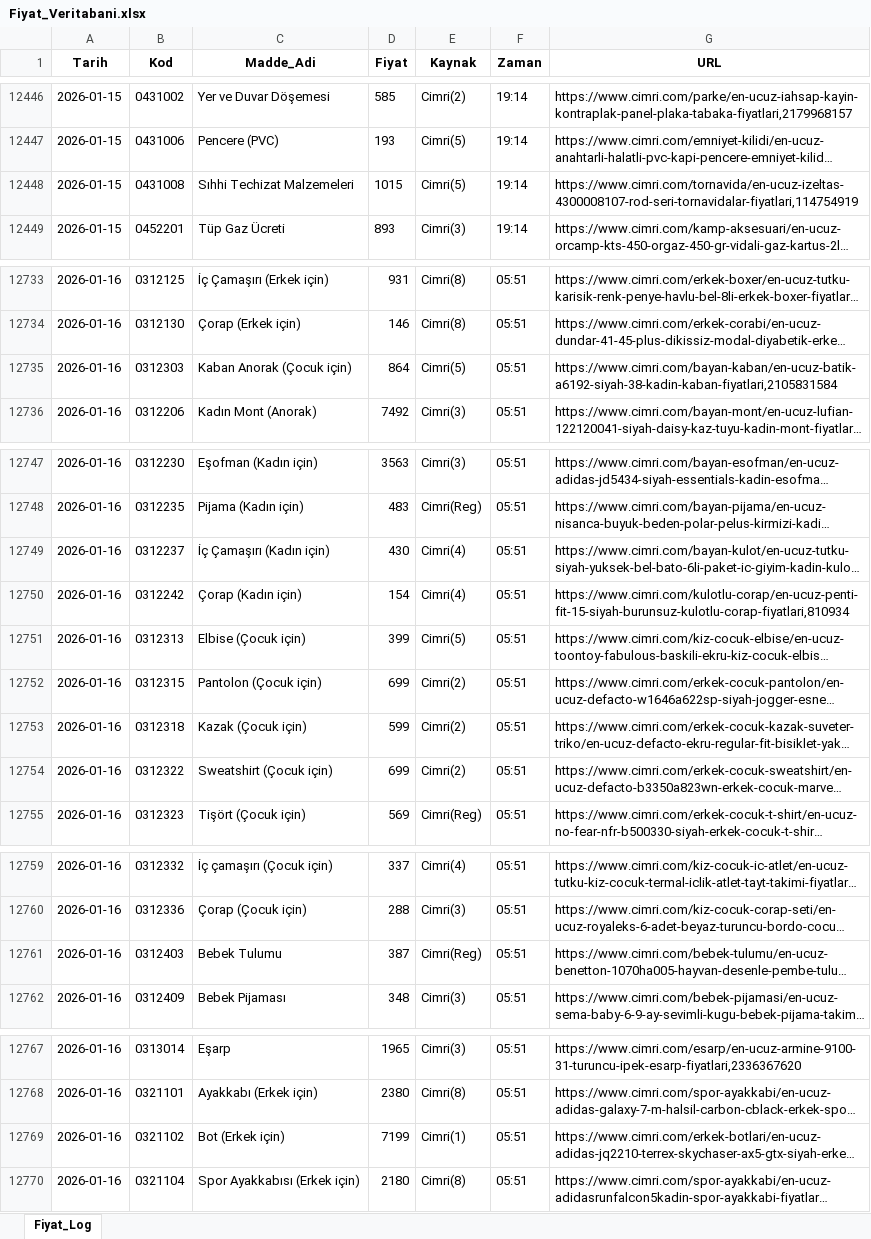
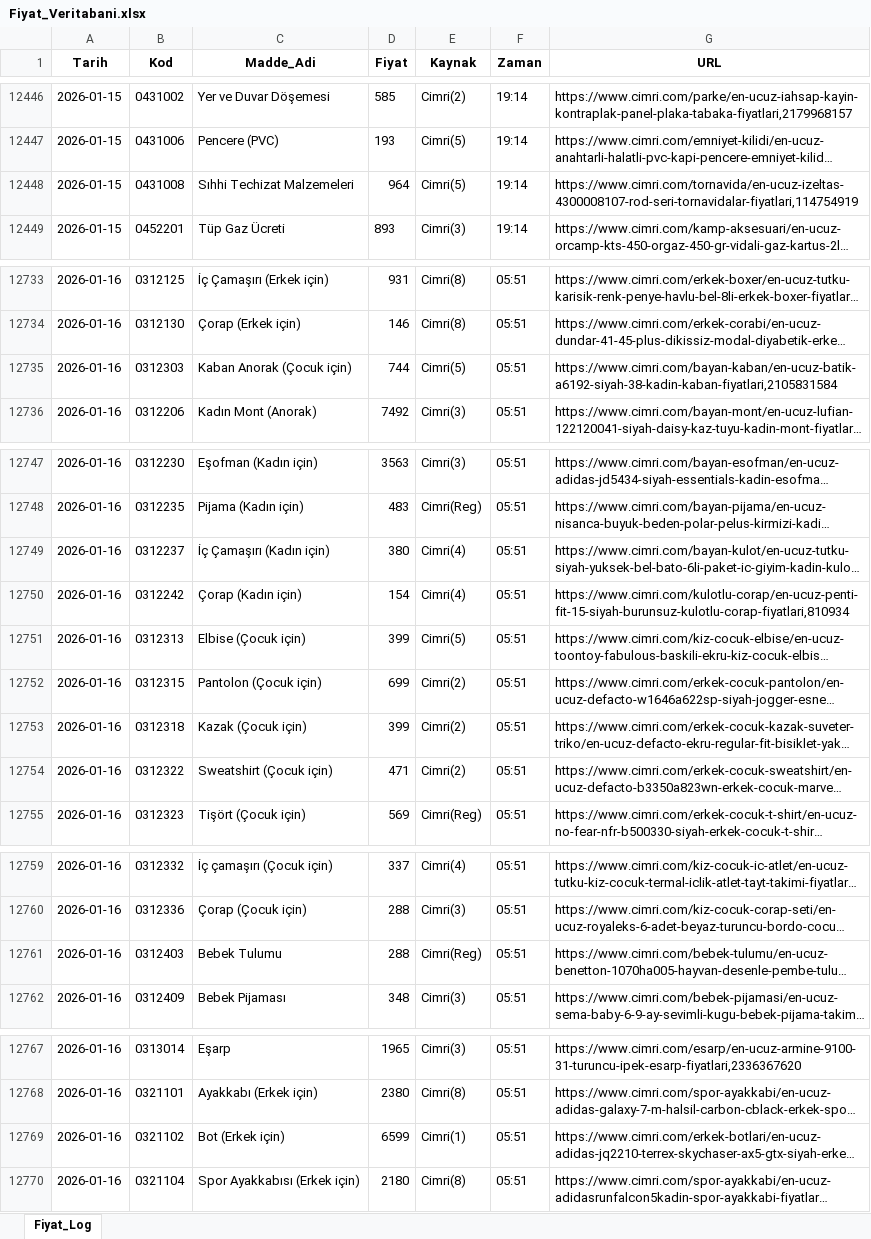
Before and after one commit to berkayyldrm1/enflasyon, an Excel workbook: Fiyat_Veritabani.xlsx, sheet Fiyat_Log, drawn as a sheet; only a part is shown, gaps mark what is left out; long unchanged cells end in …; values as stored, in another font and other column widths than the file's, no borders; the diff covers the shown part only; the diff names each change by its address in the sheet, - before the commit and + after, or states it on an @@ line.

Commit message:
Add files via upload

```diff
--- a/Fiyat_Veritabani.xlsx (sheet Fiyat_Log)
+++ b/Fiyat_Veritabani.xlsx (sheet Fiyat_Log)
-D12448 (Fiyat): 1015
+D12448 (Fiyat): 964
-D12735 (Fiyat): 864
+D12735 (Fiyat): 744
-D12749 (Fiyat): 430
+D12749 (Fiyat): 380
-D12753 (Fiyat): 599
+D12753 (Fiyat): 399
-D12754 (Fiyat): 699
+D12754 (Fiyat): 471
-D12761 (Fiyat): 387
+D12761 (Fiyat): 288
-D12769 (Fiyat): 7199
+D12769 (Fiyat): 6599
```
Also changed, not shown: 4 edited cells elsewhere in this sheet.
